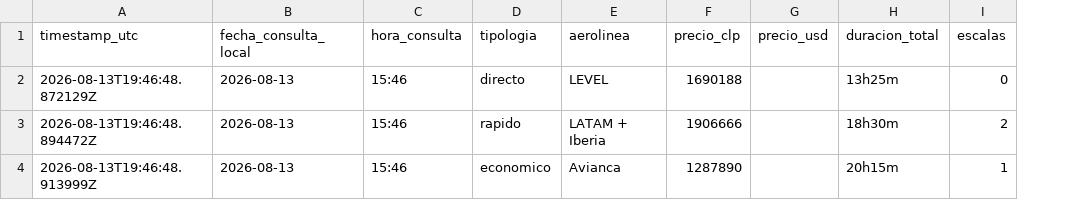
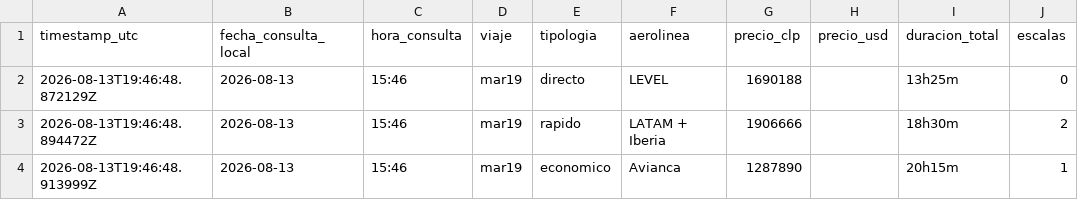
Before and after one commit to jcastillose/vuelos-santiago-barcelona-2027, a CSV file: price_history.csv, drawn as a sheet; only a part is shown; the diff covers the shown part only; the diff names each change by its address in the sheet, - before the commit and + after, or states it on an @@ line.

Commit message:
Segundo itinerario (retorno 31 ene): esquema con columna viaje, paneles duales y gráfico comparado

```diff
--- a/price_history.csv
+++ b/price_history.csv
+column D (viaje), rows 2-4: all mar19
```
Also changed, not shown: 3 added rows elsewhere in this file, runs_log.csv, 4 other files.
